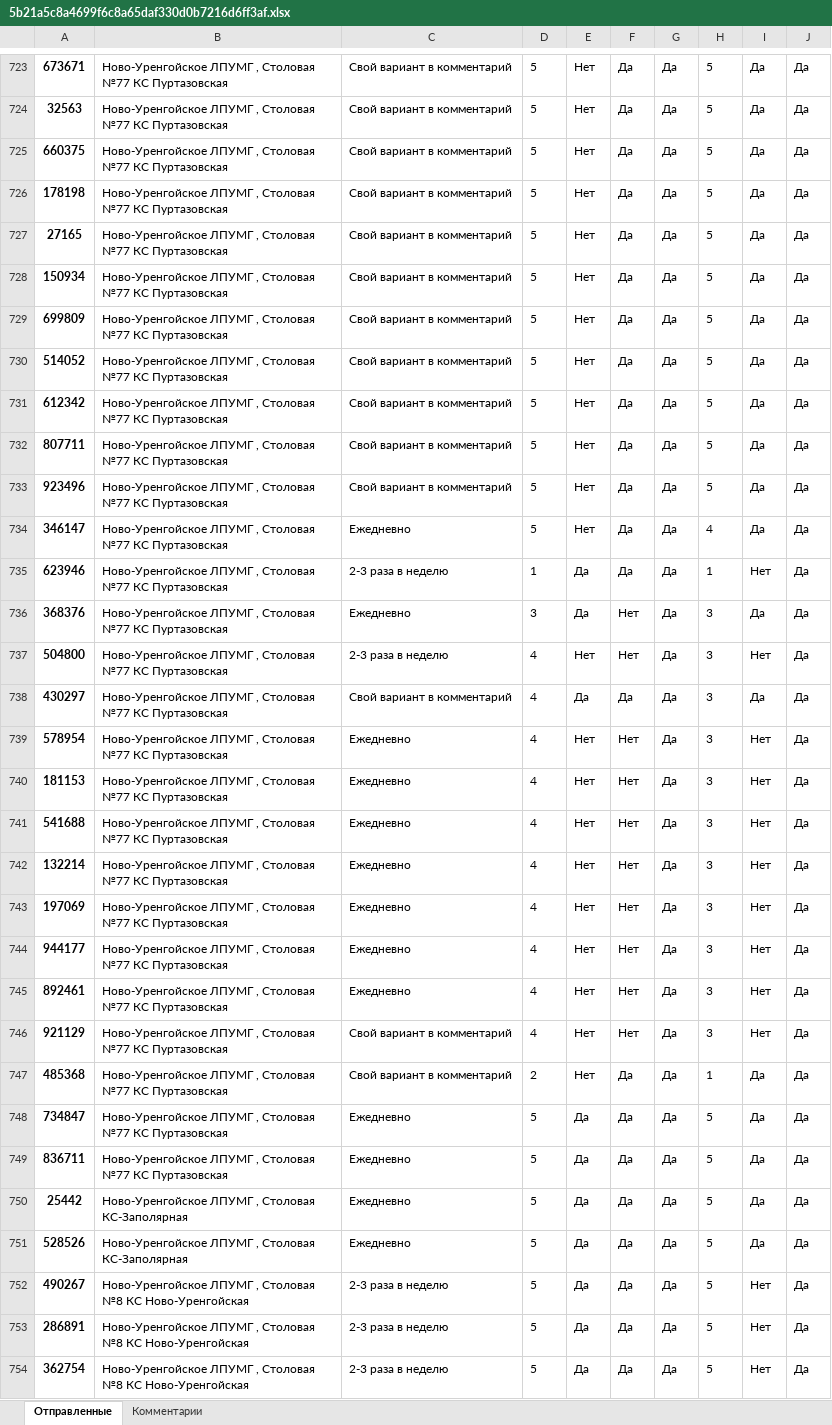
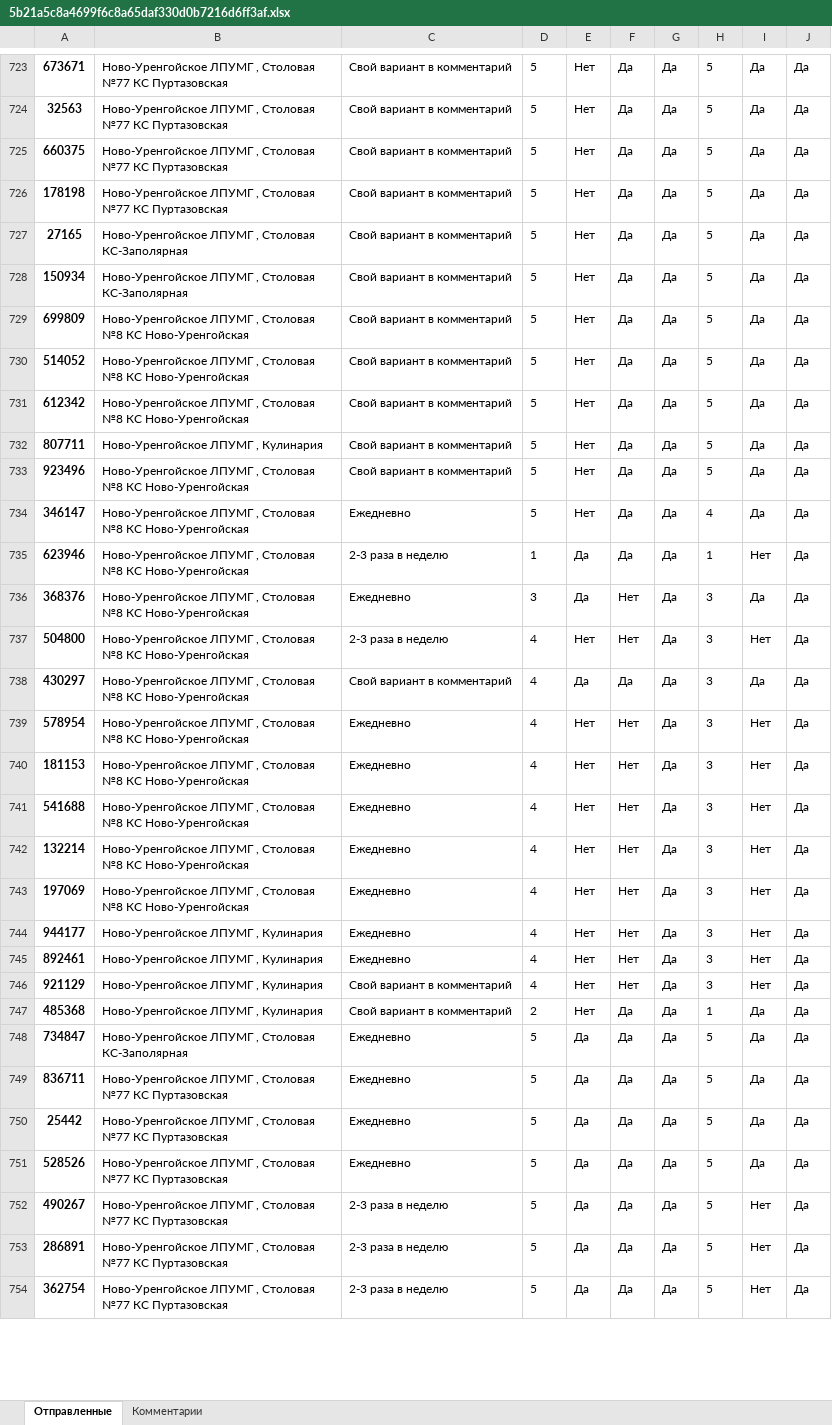
Before and after one commit to NickPYTH/VoteApp, an Excel workbook: vote_app/mediafiles/statistic_files/5b21a5c8a4699f6c8a65daf330d0b7216d6ff3af.xlsx, sheet Отправленные, drawn as a sheet; only a part is shown, gaps mark what is left out; values as stored, in another font and other column widths than the file's, no borders; the diff covers the shown part only; the diff names each change by its address in the sheet, - before the commit and + after, or states it on an @@ line.

```diff
--- a/vote_app/mediafiles/statistic_files/5b21a5c8a4699f6c8a65daf330d0b7216d6ff3af.xlsx (sheet Отправленные)
+++ b/vote_app/mediafiles/statistic_files/5b21a5c8a4699f6c8a65daf330d0b7216d6ff3af.xlsx (sheet Отправленные)
-B727:B728: …, Столовая №77 КС Пуртазовская
+B727:B728: …, Столовая КС-Заполярная
-B729:B731: …, Столовая №77 КС Пуртазовская
+B729:B731: …, Столовая №8 КС Ново-Уренгойская
-B732: Ново-Уренгойское ЛПУМГ , Столовая №77 КС Пуртазовская
+B732: Ново-Уренгойское ЛПУМГ , Кулинария
-B733:B743: …, Столовая №77 КС Пуртазовская
+B733:B743: …, Столовая №8 КС Ново-Уренгойская
-B744:B747: Ново-Уренгойское ЛПУМГ , Столовая №77 КС Пуртазовская
+B744:B747: Ново-Уренгойское ЛПУМГ , Кулинария
-B748: …, Столовая №77 КС Пуртазовская
+B748: …, Столовая КС-Заполярная
-B750:B751: …, Столовая КС-Заполярная
+B750:B751: …, Столовая №77 КС Пуртазовская
-B752:B754: …, Столовая №8 КС Ново-Уренгойская
+B752:B754: …, Столовая №77 КС Пуртазовская
```
Also changed, not shown: 100 added rows and 467 edited cells elsewhere in this sheet, sheet Комментарии.
